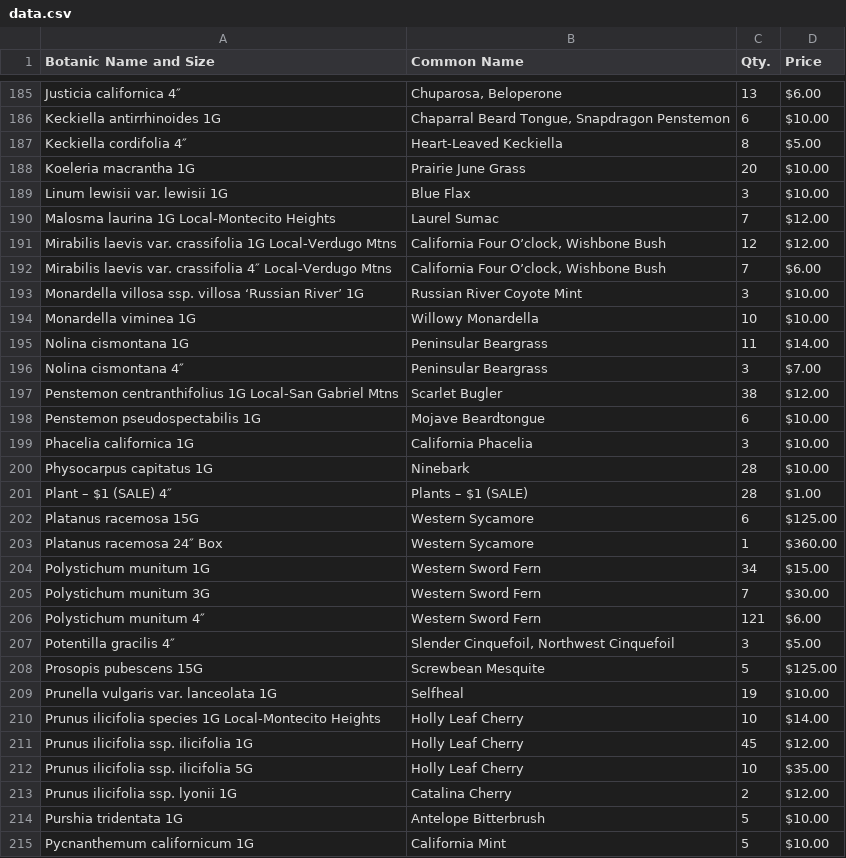
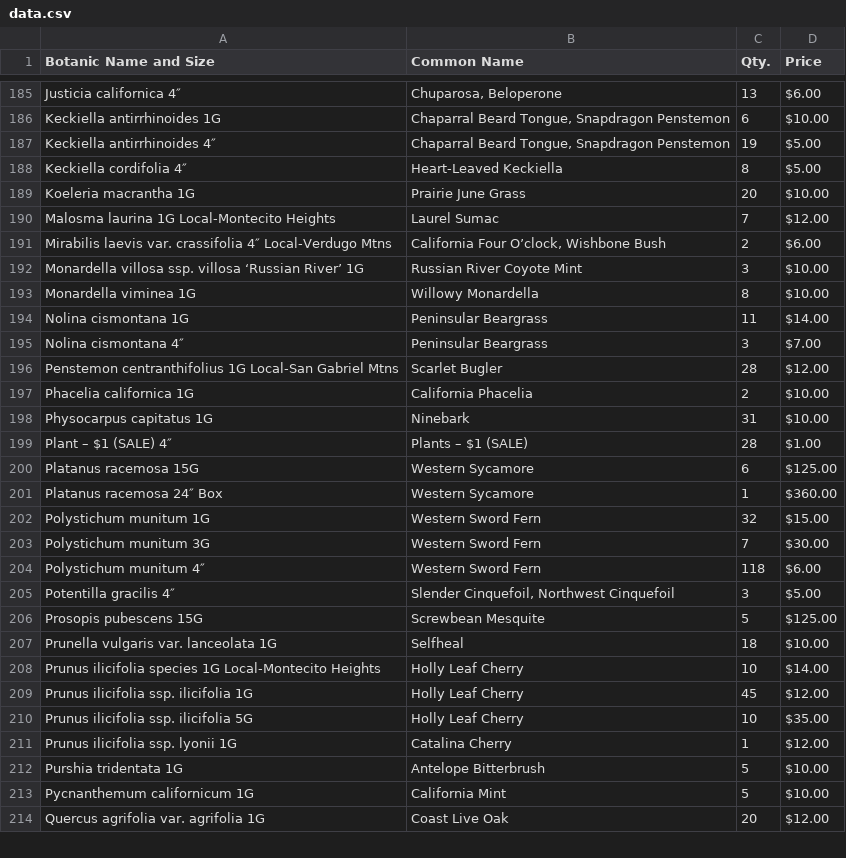
Before and after one commit to facetprude/payne2, a CSV file: data.csv, drawn as a sheet; only a part is shown, gaps mark what is left out; the shorter side is filled out with more unchanged rows; the diff covers the shown part only.

```diff
--- a/data.csv
+++ b/data.csv
@@ -186,16 +186,14 @@ Justicia californica 4″,"Chuparosa, Beloperone",13,$6.00
 Keckiella antirrhinoides 1G,"Chaparral Beard Tongue, Snapdragon Penstemon",6,$10.00
+Keckiella antirrhinoides 4″,"Chaparral Beard Tongue, Snapdragon Penstemon",19,$5.00
 Keckiella cordifolia 4″,Heart-Leaved Keckiella,8,$5.00
 Koeleria macrantha 1G,Prairie June Grass,20,$10.00
-Linum lewisii var. lewisii 1G,Blue Flax,3,$10.00
 Malosma laurina 1G Local-Montecito Heights,Laurel Sumac,7,$12.00
-Mirabilis laevis var. crassifolia 1G Local-Verdugo Mtns,"California Four O’clock, Wishbone Bush",12,$12.00
-Mirabilis laevis var. crassifolia 4″ Local-Verdugo Mtns,"California Four O’clock, Wishbone Bush",7,$6.00
+Mirabilis laevis var. crassifolia 4″ Local-Verdugo Mtns,"California Four O’clock, Wishbone Bush",2,$6.00
 Monardella villosa ssp. villosa ‘Russian River’ 1G,Russian River Coyote Mint,3,$10.00
-Monardella viminea 1G,Willowy Monardella,10,$10.00
+Monardella viminea 1G,Willowy Monardella,8,$10.00
 Nolina cismontana 1G,Peninsular Beargrass,11,$14.00
 Nolina cismontana 4″,Peninsular Beargrass,3,$7.00
-Penstemon centranthifolius 1G Local-San Gabriel Mtns,Scarlet Bugler,38,$12.00
-Penstemon pseudospectabilis 1G,Mojave Beardtongue,6,$10.00
-Phacelia californica 1G,California Phacelia,3,$10.00
-Physocarpus capitatus 1G,Ninebark,28,$10.00
+Penstemon centranthifolius 1G Local-San Gabriel Mtns,Scarlet Bugler,28,$12.00
+Phacelia californica 1G,California Phacelia,2,$10.00
+Physocarpus capitatus 1G,Ninebark,31,$10.00
 Plant – $1 (SALE) 4″,Plants – $1 (SALE),28,$1.00
@@ -203,8 +201,8 @@ Platanus racemosa 15G,Western Sycamore,6,$125.00
 Platanus racemosa 24″ Box,Western Sycamore,1,$360.00
-Polystichum munitum 1G,Western Sword Fern,34,$15.00
+Polystichum munitum 1G,Western Sword Fern,32,$15.00
 Polystichum munitum 3G,Western Sword Fern,7,$30.00
-Polystichum munitum 4″,Western Sword Fern,121,$6.00
+Polystichum munitum 4″,Western Sword Fern,118,$6.00
 Potentilla gracilis 4″,"Slender Cinquefoil, Northwest Cinquefoil",3,$5.00
 Prosopis pubescens 15G,Screwbean Mesquite,5,$125.00
-Prunella vulgaris var. lanceolata 1G,Selfheal,19,$10.00
+Prunella vulgaris var. lanceolata 1G,Selfheal,18,$10.00
 Prunus ilicifolia species 1G Local-Montecito Heights,Holly Leaf Cherry,10,$14.00
@@ -212,3 +210,3 @@ Prunus ilicifolia ssp. ilicifolia 1G,Holly Leaf Cherry,45,$12.00
 Prunus ilicifolia ssp. ilicifolia 5G,Holly Leaf Cherry,10,$35.00
-Prunus ilicifolia ssp. lyonii 1G,Catalina Cherry,2,$12.00
+Prunus ilicifolia ssp. lyonii 1G,Catalina Cherry,1,$12.00
 Purshia tridentata 1G,Antelope Bitterbrush,5,$10.00
```
Also changed, not shown: 3 added rows, 4 removed rows and 101 edited cells elsewhere in this file.
